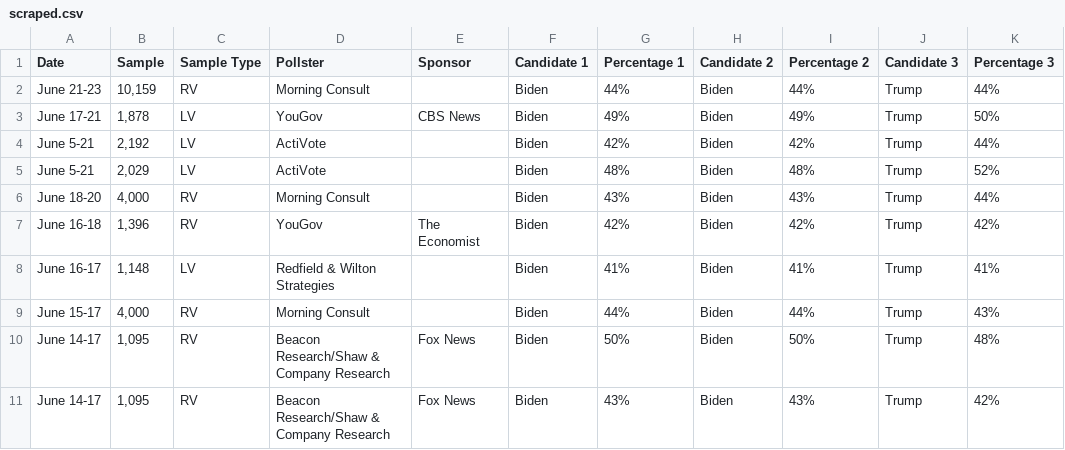
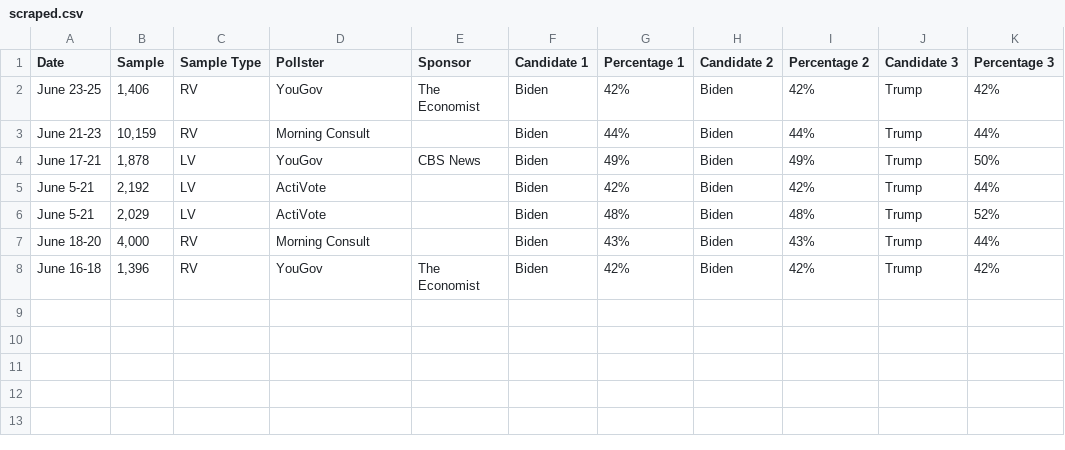
Before and after one commit to bi-cnc/USA_president_2024, a CSV file: scraped.csv, drawn as a sheet; removed rows and columns are numbered as before the commit, all else as after; the diff names each change by its address in the sheet, - before the commit and + after, or states it on an @@ line.

Commit message:
Update scraped.csv

```diff
--- a/scraped.csv
+++ b/scraped.csv
+row 2: June 23-25 | 1,406 | RV | YouGov | The Economist | Biden | 42% | Biden | 42% | Trump | 42%
-row 8: June 16-17 | 1,148 | LV | Redfield & Wilton Strategies |  | Biden | 41% | Biden | 41% | Trump | 41%
-row 9: June 15-17 | 4,000 | RV | Morning Consult |  | Biden | 44% | Biden | 44% | Trump | 43%
-row 10: June 14-17 | 1,095 | RV | Beacon Research/Shaw & Company Research | Fox News | Biden | 50% | Biden | 50% | Trump | 48%
-row 11: June 14-17 | 1,095 | RV | Beacon Research/Shaw & Company Research | Fox News | Biden | 43% | Biden | 43% | Trump | 42%
```
